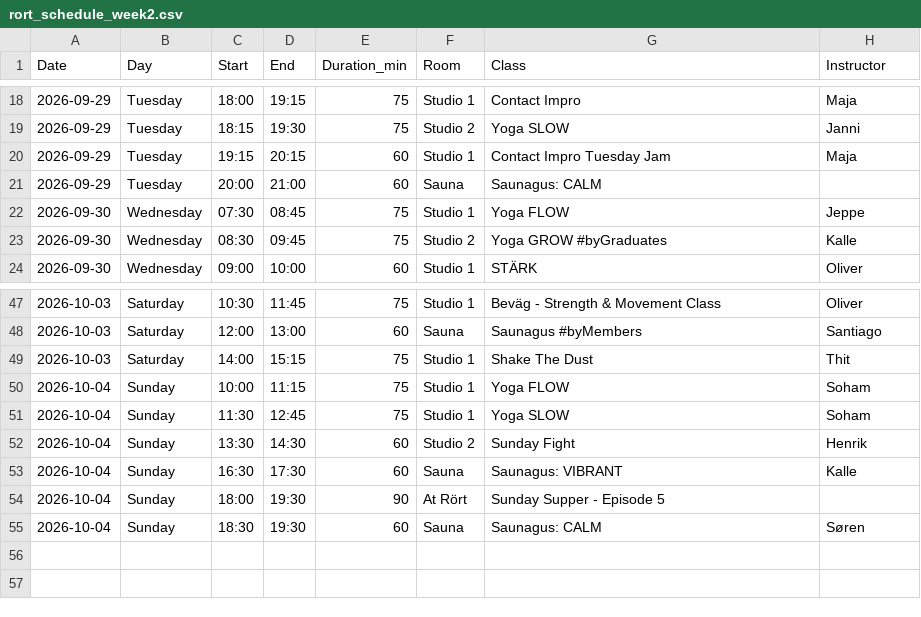
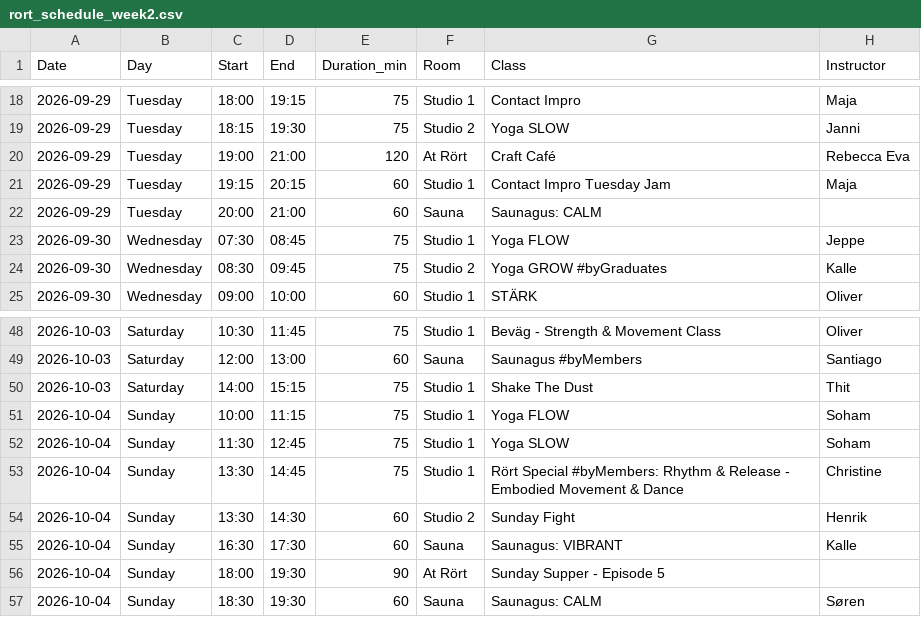
Before and after one commit to FreddyAngelo/rort-calendar, a CSV file: data/rort_schedule_week2.csv, drawn as a sheet; only a part is shown, gaps mark what is left out.

```diff
--- a/data/rort_schedule_week2.csv
+++ b/data/rort_schedule_week2.csv
@@ -19,2 +19,3 @@ Date,Day,Start,End,Duration_min,Room,Class,Instructor
 2026-09-29,Tuesday,18:15,19:30,75,Studio 2,Yoga SLOW,Janni
+2026-09-29,Tuesday,19:00,21:00,120,At Rört,Craft Café,Rebecca Eva
 2026-09-29,Tuesday,19:15,20:15,60,Studio 1,Contact Impro Tuesday Jam,Maja
@@ -51,2 +52,3 @@ Date,Day,Start,End,Duration_min,Room,Class,Instructor
 2026-10-04,Sunday,11:30,12:45,75,Studio 1,Yoga SLOW,Soham
+2026-10-04,Sunday,13:30,14:45,75,Studio 1,Rört Special #byMembers: Rhythm & Release - Embodied Movement & Dance,Christine
 2026-10-04,Sunday,13:30,14:30,60,Studio 2,Sunday Fight,Henrik
```
Also changed, not shown: data/rort_schedule_week1.csv, data/rort_schedule_week10.csv, 2 other files.
